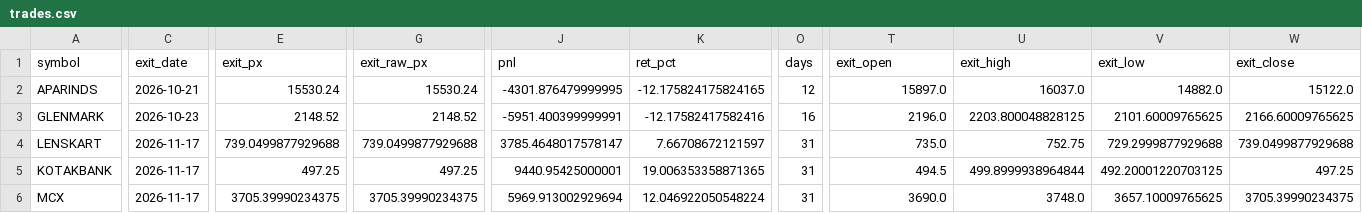
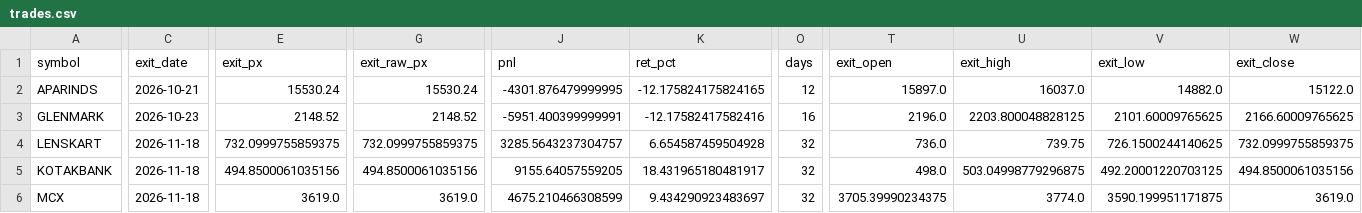
Before and after one commit to Divyang2411/ICHIMOKU-PAPER-TRADING, a CSV file: paper/trades.csv, drawn as a sheet; only a part is shown, gaps mark what is left out; the diff covers the shown part only; the diff names each change by its address in the sheet, - before the commit and + after, or states it on an @@ line.

Commit message:
Paper trade 2026-11-19

```diff
--- a/paper/trades.csv
+++ b/paper/trades.csv
-C4:C6 (exit_date): 2026-11-17
+C4:C6 (exit_date): 2026-11-18
-E4 (exit_px): 739.0499877929688
+E4 (exit_px): 732.0999755859375
-G4 (exit_raw_px): 739.0499877929688
+G4 (exit_raw_px): 732.0999755859375
-J4 (pnl): 3785.4648017578147
+J4 (pnl): 3285.5643237304757
-K4 (ret_pct): 7.66708672121597
+K4 (ret_pct): 6.654587459504928
-O4:O6 (days): 31
+O4:O6 (days): 32
-T4 (exit_open): 735.0
+T4 (exit_open): 736.0
-U4 (exit_high): 752.75
+U4 (exit_high): 739.75
-V4 (exit_low): 729.2999877929688
+V4 (exit_low): 726.1500244140625
-W4 (exit_close): 739.0499877929688
+W4 (exit_close): 732.0999755859375
-E5 (exit_px): 497.25
+E5 (exit_px): 494.8500061035156
-G5 (exit_raw_px): 497.25
+G5 (exit_raw_px): 494.8500061035156
-J5 (pnl): 9440.95425000001
+J5 (pnl): 9155.64057559205
-K5 (ret_pct): 19.006353358871365
+K5 (ret_pct): 18.431965180481917
-T5 (exit_open): 494.5
+T5 (exit_open): 498.0
-U5 (exit_high): 499.8999938964844
+U5 (exit_high): 503.04998779296875
-W5 (exit_close): 497.25
+W5 (exit_close): 494.8500061035156
-E6 (exit_px): 3705.39990234375
+E6 (exit_px): 3619.0
-G6 (exit_raw_px): 3705.39990234375
+G6 (exit_raw_px): 3619.0
-J6 (pnl): 5969.913002929694
+J6 (pnl): 4675.210466308599
-K6 (ret_pct): 12.046922050548224
+K6 (ret_pct): 9.434290923483697
-T6 (exit_open): 3690.0
+T6 (exit_open): 3705.39990234375
-U6 (exit_high): 3748.0
+U6 (exit_high): 3774.0
-V6 (exit_low): 3657.10009765625
+V6 (exit_low): 3590.199951171875
-W6 (exit_close): 3705.39990234375
+W6 (exit_close): 3619.0
```
Also changed, not shown: 72 edited cells elsewhere in this file, paper/equity.csv, paper/positions.csv, 2 other files.
